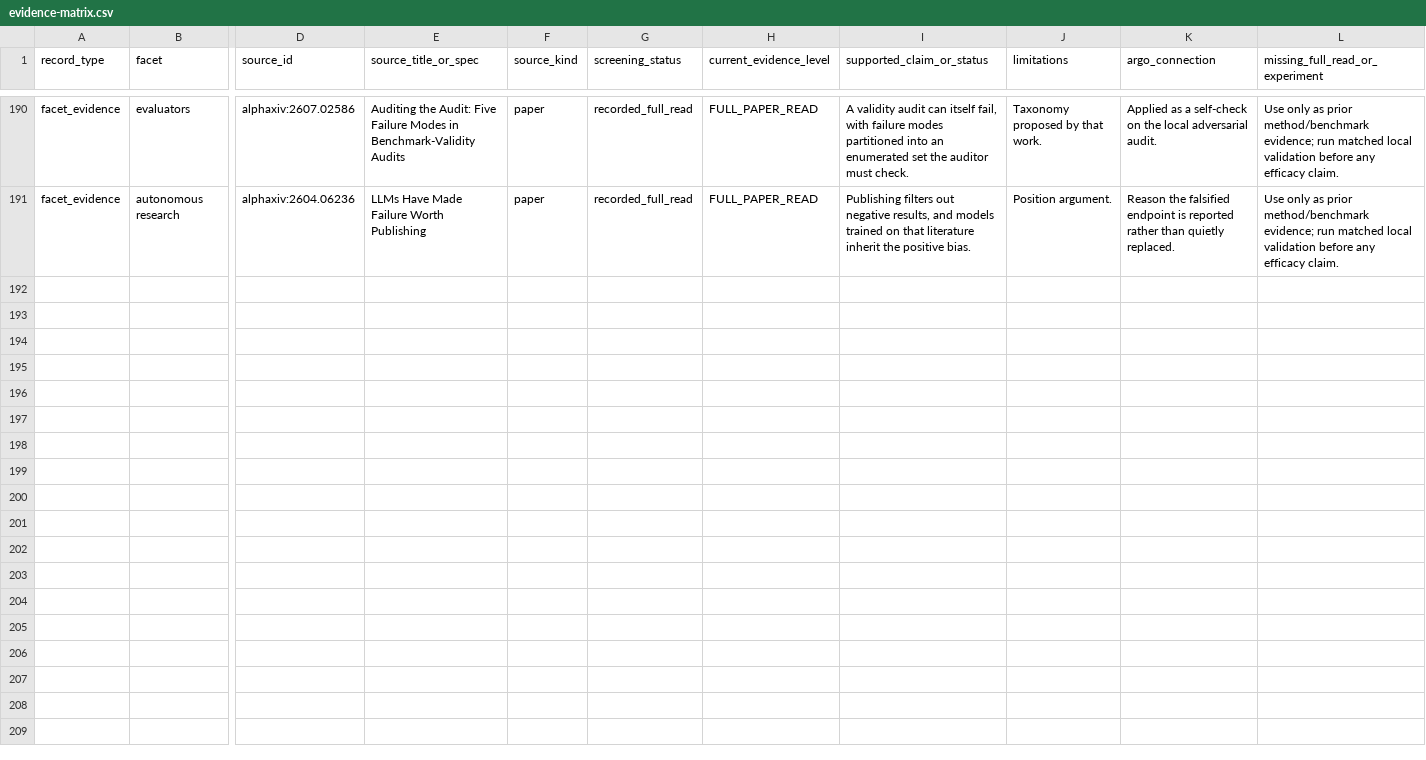
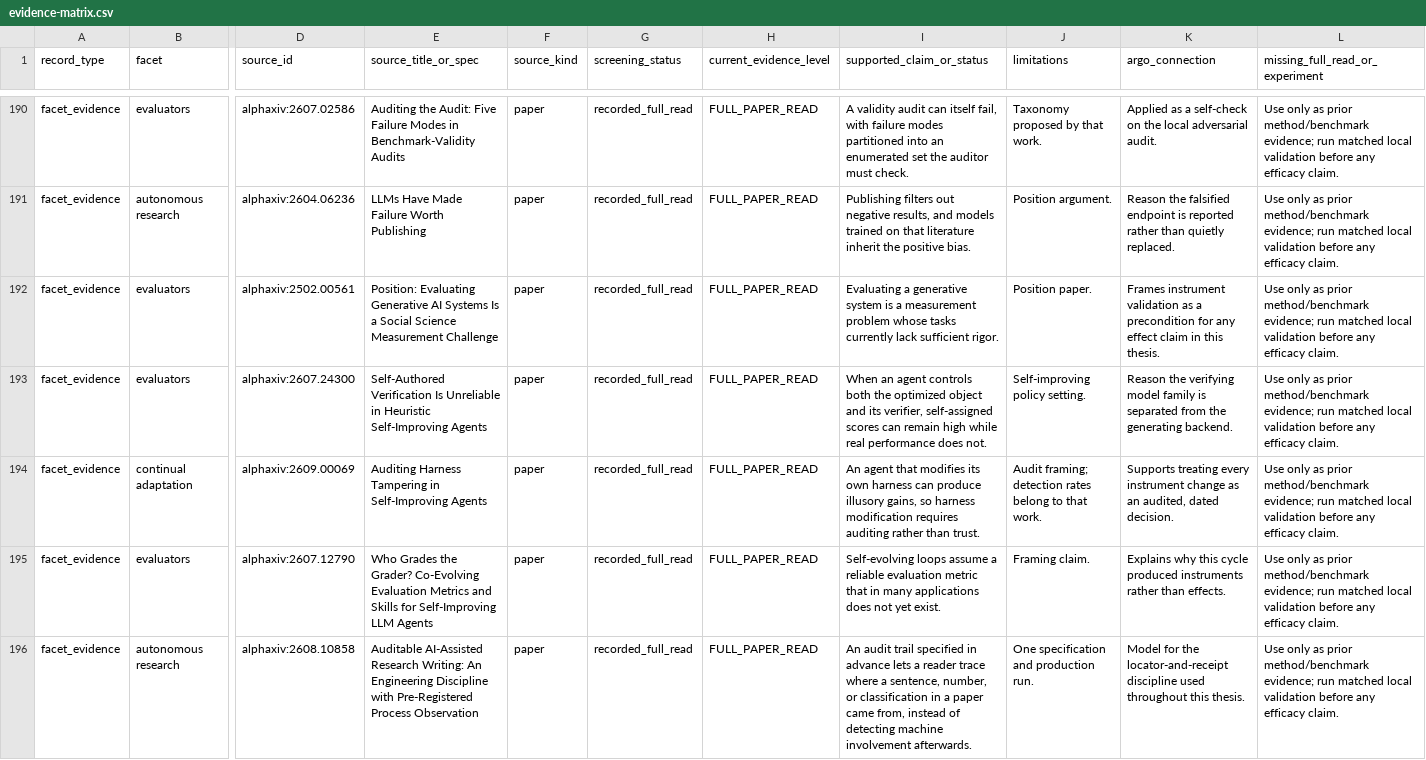
Before and after one commit to umyunsang/argo, a CSV file: paper/evidence-matrix.csv, drawn as a sheet; only a part is shown, gaps mark what is left out; rows hold the shown columns only; the diff names each change by its address in the sheet, - before the commit and + after, or states it on an @@ line.

Commit message:
docs(paper): align front matter with validated instruments

```diff
--- a/paper/evidence-matrix.csv
+++ b/paper/evidence-matrix.csv
+row 192: facet_evidence | evaluators | alphaxiv:2502.00561 | Position: Evaluating Generative AI Systems Is a Social Science Measurement Challenge | paper | recorded_full_read | FULL_PAPER_READ | Evaluating a generative system is a measurement problem whose tasks currently lack sufficient rigor. | Position paper. | Frames instrument validation as a precondition for any effect claim in this thesis. | Use only as prior method/benchmark evidence; run matched local validation before any efficacy claim.
+row 193: facet_evidence | evaluators | alphaxiv:2607.24300 | Self-Authored Verification Is Unreliable in Heuristic Self-Improving Agents | paper | recorded_full_read | FULL_PAPER_READ | When an agent controls both the optimized object and its verifier, self-assigned scores can remain high while real performance does not. | Self-improving policy setting. | Reason the verifying model family is separated from the generating backend. | Use only as prior method/benchmark evidence; run matched local validation before any efficacy claim.
+row 194: facet_evidence | continual adaptation | alphaxiv:2609.00069 | Auditing Harness Tampering in Self-Improving Agents | paper | recorded_full_read | FULL_PAPER_READ | An agent that modifies its own harness can produce illusory gains, so harness modification requires auditing rather than trust. | Audit framing; detection rates belong to that work. | Supports treating every instrument change as an audited, dated decision. | Use only as prior method/benchmark evidence; run matched local validation before any efficacy claim.
+row 195: facet_evidence | evaluators | alphaxiv:2607.12790 | Who Grades the Grader? Co-Evolving Evaluation Metrics and Skills for Self-Improving LLM Agents | paper | recorded_full_read | FULL_PAPER_READ | Self-evolving loops assume a reliable evaluation metric that in many applications does not yet exist. | Framing claim. | Explains why this cycle produced instruments rather than effects. | Use only as prior method/benchmark evidence; run matched local validation before any efficacy claim.
+row 196: facet_evidence | autonomous research | alphaxiv:2608.10858 | Auditable AI-Assisted Research Writing: An Engineering Discipline with Pre-Registered Process Observation | paper | recorded_full_read | FULL_PAPER_READ | An audit trail specified in advance lets a reader trace where a sentence, number, or classification in a paper came from, instead of detecting machine involvement afterwards. | One specification and production run. | Model for the locator-and-receipt discipline used throughout this thesis. | Use only as prior method/benchmark evidence; run matched local validation before any efficacy claim.
```
Also changed, not shown: 26 other files.
